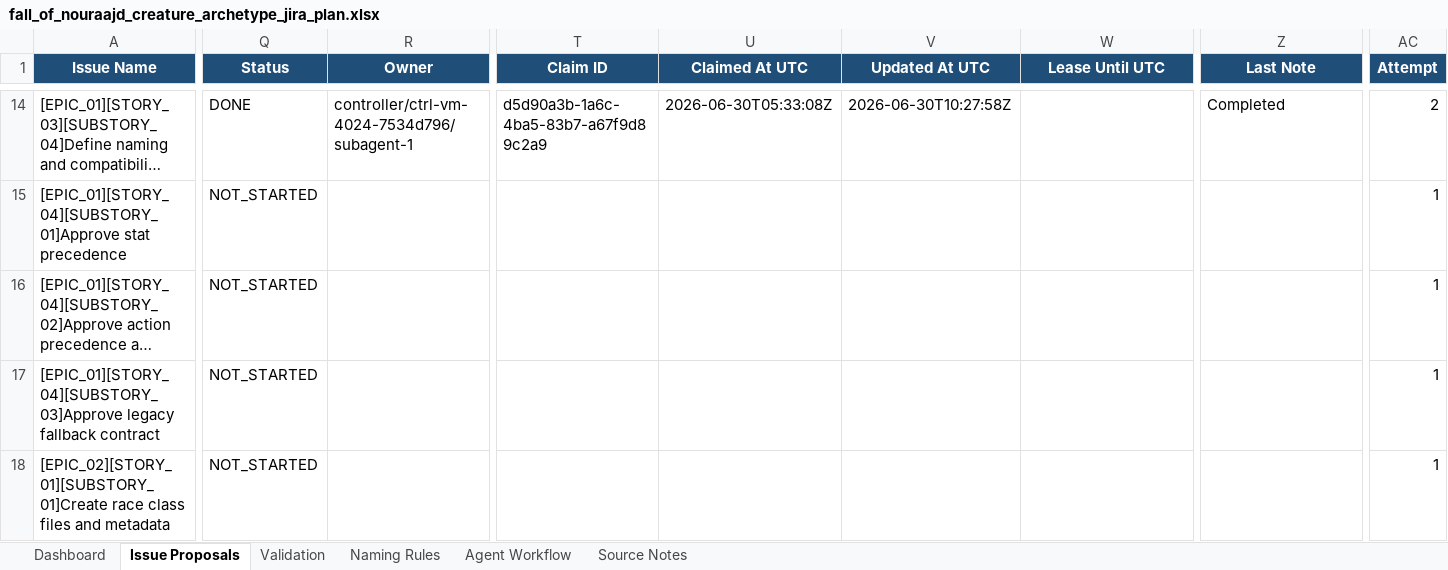
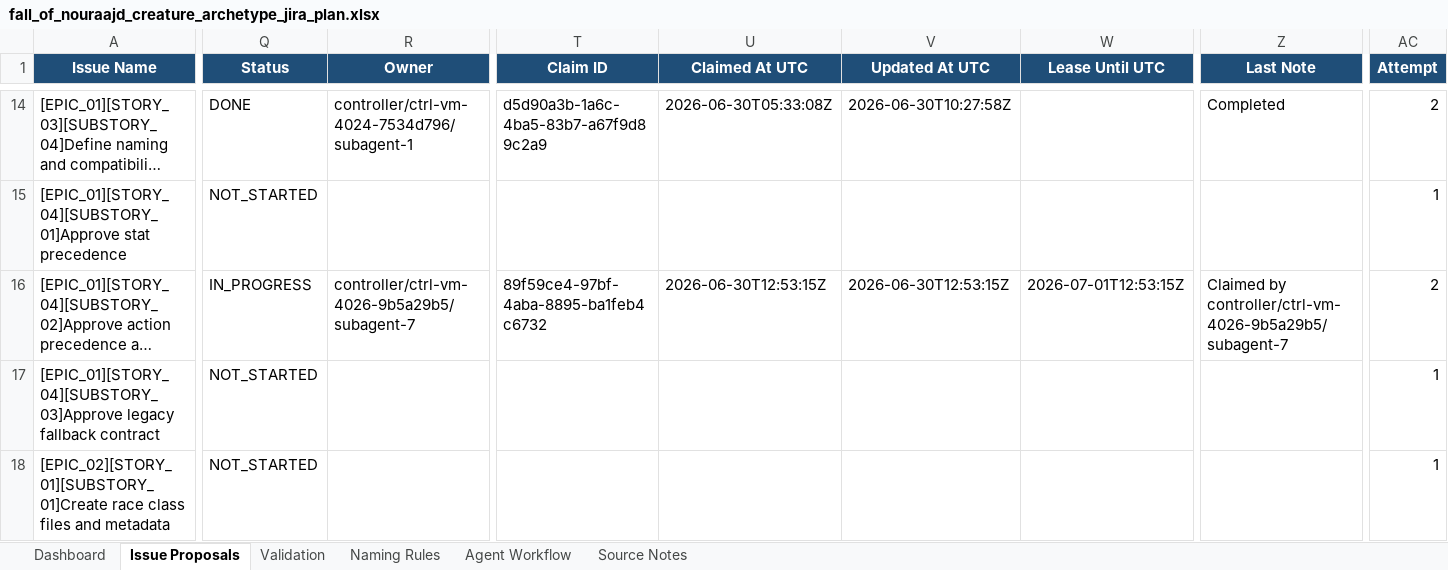
Before and after one commit to lisu188/fall-of-nouraajd, an Excel workbook: planning/fall_of_nouraajd_creature_archetype_jira_plan.xlsx, sheet Issue Proposals, drawn as a sheet; only a part is shown, gaps mark what is left out; long unchanged cells end in …; values as stored, in another font and other column widths than the file's, no borders; conditional formats and table styles not drawn; the diff names each change by its address in the sheet, - before the commit and + after, or states it on an @@ line.

```diff
--- a/planning/fall_of_nouraajd_creature_archetype_jira_plan.xlsx (sheet Issue Proposals)
+++ b/planning/fall_of_nouraajd_creature_archetype_jira_plan.xlsx (sheet Issue Proposals)
-Q16 (Status): NOT_STARTED
+Q16 (Status): IN_PROGRESS
-R16 (Owner): (empty)
+R16 (Owner): controller/ctrl-vm-4026-9b5a29b5/subagent-7
-T16 (Claim ID): (empty)
+T16 (Claim ID): 89f59ce4-97bf-4aba-8895-ba1feb4c6732
-U16 (Claimed At UTC): (empty)
+U16 (Claimed At UTC): 2026-06-30T12:53:15Z
-V16 (Updated At UTC): (empty)
+V16 (Updated At UTC): 2026-06-30T12:53:15Z
-W16 (Lease Until UTC): (empty)
+W16 (Lease Until UTC): 2026-07-01T12:53:15Z
-Z16 (Last Note): (empty)
+Z16 (Last Note): Claimed by controller/ctrl-vm-4026-9b5a29b5/subagent-7
-AC16 (Attempt): 1
+AC16 (Attempt): 2
```
